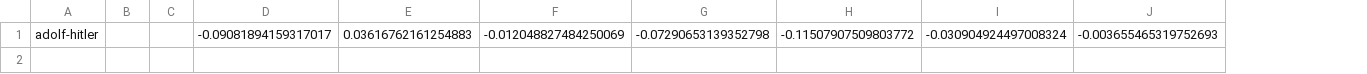
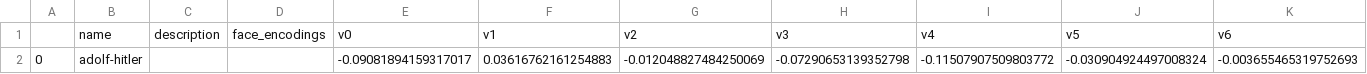
Before and after one commit to webcoderz/webi-faces, a CSV file: faceDB-tester.csv, drawn as a sheet; only a part is shown; removed rows and columns are numbered as before the commit, all else as after; rows hold the shown columns only; the diff names each change by its address in the sheet, - before the commit and + after, or states it on an @@ line.

```diff
--- a/faceDB-tester.csv
+++ b/faceDB-tester.csv
+column A, row 2: 0
-column B, empty
-column C, empty
+column C, empty
+column D, empty
+row 1:  | name | description | face_encodings | v0 | v1 | v2 | v3 | v4 | v5 | v6
```
